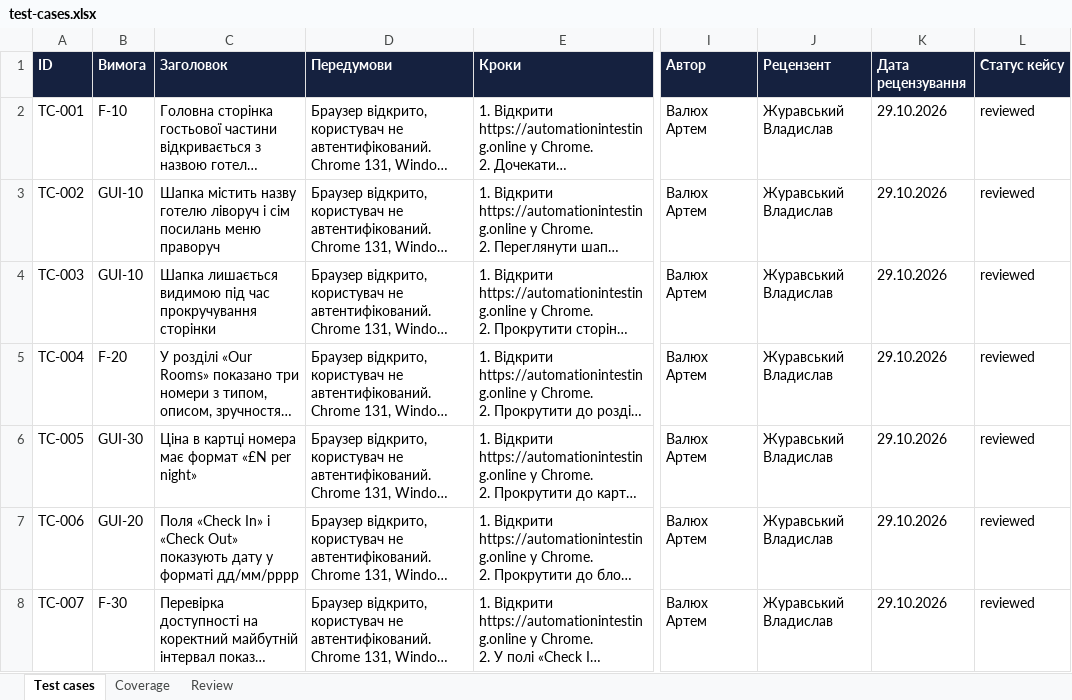
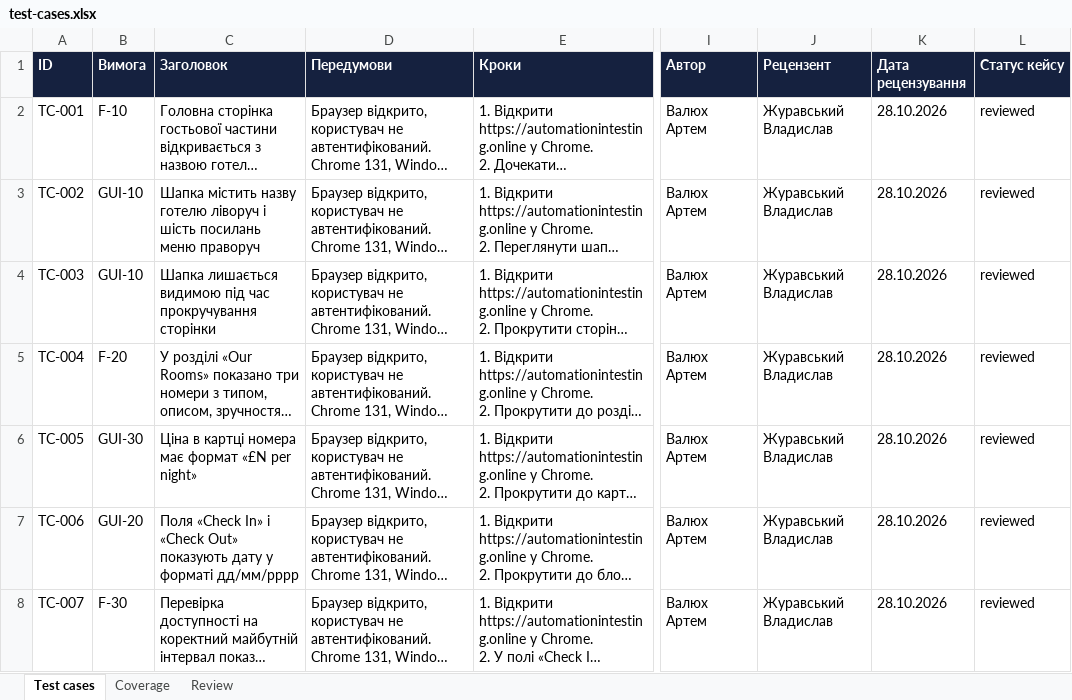
Before and after one commit to honest-honeypot/staynow, an Excel workbook: docs/sprint3/test-cases.xlsx, sheet Test cases, drawn as a sheet; only a part is shown, gaps mark what is left out; long unchanged cells end in …; values as stored, in another font and other column widths than the file's, no borders; the diff covers the shown part only; the diff names each change by its address in the sheet, - before the commit and + after, or states it on an @@ line.

```diff
--- a/docs/sprint3/test-cases.xlsx (sheet Test cases)
+++ b/docs/sprint3/test-cases.xlsx (sheet Test cases)
-K2:K8 (Дата рецензування): 29.10.2026
+K2:K8 (Дата рецензування): 28.10.2026
-C3 (Заголовок): …ліворуч і сім посилань меню…
+C3 (Заголовок): …ліворуч і шість посилань меню…
```
Also changed, not shown: 58 edited cells elsewhere in this sheet, sheet Review, sheet Coverage, docs/sprint3/execution-log.xlsx, 6 other files.
